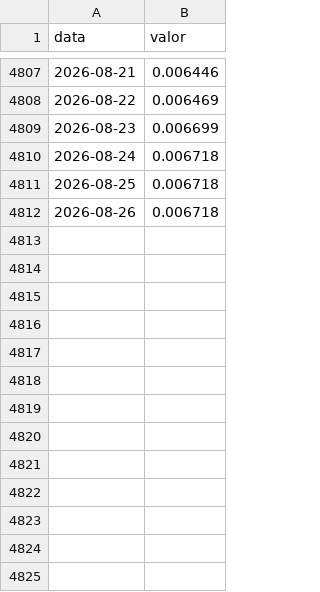
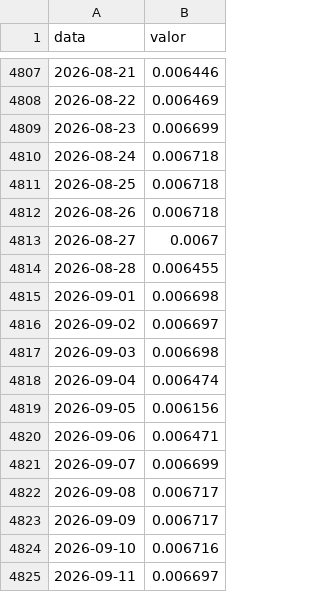
Before and after one commit to ricardocsojr-dotcom/resolutivo-ai, a CSV file: referencias/indices/poupanca-nova.csv, drawn as a sheet; only a part is shown, gaps mark what is left out.

```diff
--- a/referencias/indices/poupanca-nova.csv
+++ b/referencias/indices/poupanca-nova.csv
@@ -4812 +4812,14 @@ data,valor
 2026-08-26,0.006718
+2026-08-27,0.0067
+2026-08-28,0.006455
+2026-09-01,0.006698
+2026-09-02,0.006697
+2026-09-03,0.006698
+2026-09-04,0.006474
+2026-09-05,0.006156
+2026-09-06,0.006471
+2026-09-07,0.006699
+2026-09-08,0.006717
+2026-09-09,0.006717
+2026-09-10,0.006716
+2026-09-11,0.006697
```
Also changed, not shown: referencias/indices/cdi.csv, referencias/indices/selic.csv, 38 other files.
